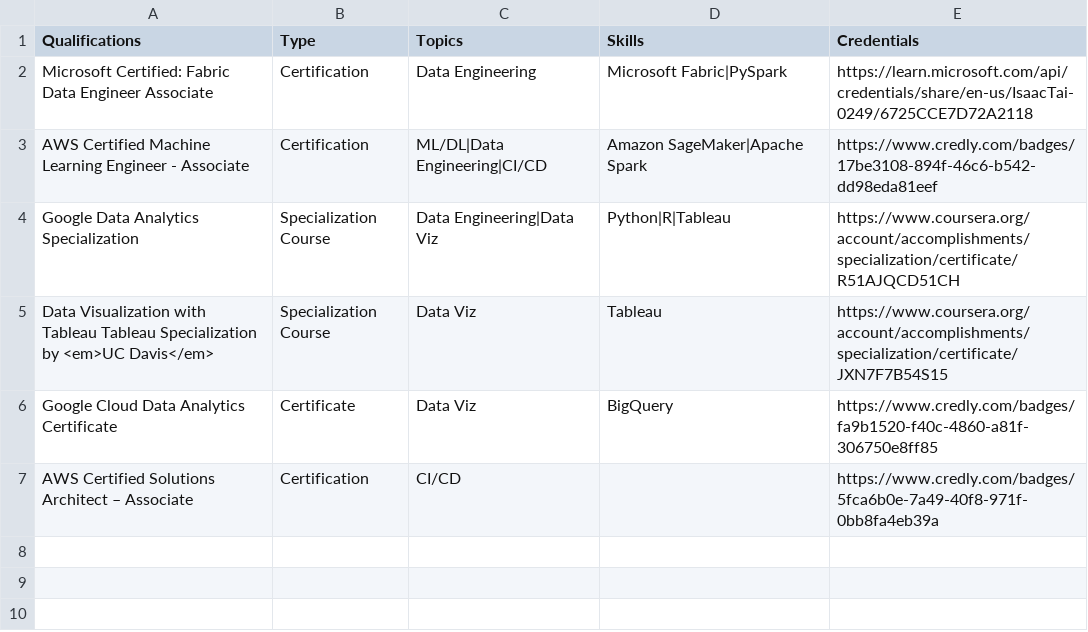
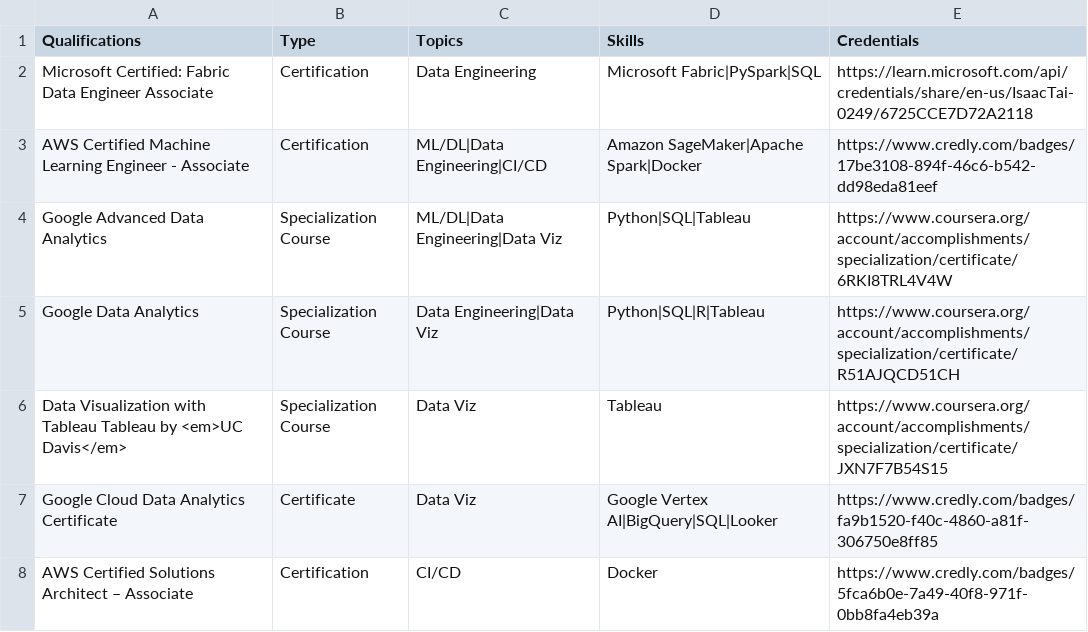
Before and after one commit to issactai0124/issactai0124.github.io, a CSV file: assets/qualifications.csv, drawn as a sheet.

Commit message:
added qualifications on Google Advanced Data Analytics, and applied slight changes

```diff
--- a/assets/qualifications.csv
+++ b/assets/qualifications.csv
@@ -1,7 +1,8 @@
 Qualifications	Type	Topics	Skills	Credentials
-Microsoft Certified: Fabric Data Engineer Associate	Certification	Data Engineering	Microsoft Fabric|PySpark	https://learn.microsoft.com/api/credentials/share/en-us/IsaacTai-0249/6725CCE7D72A2118
-AWS Certified Machine Learning Engineer - Associate	Certification	ML/DL|Data Engineering|CI/CD	Amazon SageMaker|Apache Spark	https://www.credly.com/badges/17be3108-894f-46c6-b542-dd98eda81eef
-Google Data Analytics Specialization	Specialization Course	Data Engineering|Data Viz	Python|R|Tableau	https://www.coursera.org/account/accomplishments/specialization/certificate/R51AJQCD51CH
-Data Visualization with Tableau Tableau Specialization by <em>UC Davis</em>	Specialization Course	Data Viz	Tableau	https://www.coursera.org/account/accomplishments/specialization/certificate/JXN7F7B54S15
-Google Cloud Data Analytics Certificate	Certificate	Data Viz	BigQuery	https://www.credly.com/badges/fa9b1520-f40c-4860-a81f-306750e8ff85
-AWS Certified Solutions Architect – Associate	Certification	CI/CD		https://www.credly.com/badges/5fca6b0e-7a49-40f8-971f-0bb8fa4eb39a
+Microsoft Certified: Fabric Data Engineer Associate	Certification	Data Engineering	Microsoft Fabric|PySpark|SQL	https://learn.microsoft.com/api/credentials/share/en-us/IsaacTai-0249/6725CCE7D72A2118
+AWS Certified Machine Learning Engineer - Associate	Certification	ML/DL|Data Engineering|CI/CD	Amazon SageMaker|Apache Spark|Docker	https://www.credly.com/badges/17be3108-894f-46c6-b542-dd98eda81eef
+Google Advanced Data Analytics	Specialization Course	ML/DL|Data Engineering|Data Viz	Python|SQL|Tableau	https://www.coursera.org/account/accomplishments/specialization/certificate/6RKI8TRL4V4W
+Google Data Analytics	Specialization Course	Data Engineering|Data Viz	Python|SQL|R|Tableau	https://www.coursera.org/account/accomplishments/specialization/certificate/R51AJQCD51CH
+Data Visualization with Tableau Tableau by <em>UC Davis</em>	Specialization Course	Data Viz	Tableau	https://www.coursera.org/account/accomplishments/specialization/certificate/JXN7F7B54S15
+Google Cloud Data Analytics Certificate	Certificate	Data Viz	Google Vertex AI|BigQuery|SQL|Looker	https://www.credly.com/badges/fa9b1520-f40c-4860-a81f-306750e8ff85
+AWS Certified Solutions Architect – Associate	Certification	CI/CD	Docker	https://www.credly.com/badges/5fca6b0e-7a49-40f8-971f-0bb8fa4eb39a
```
Also changed, not shown: assets/experience.csv, assets/skills.csv, 2 other files.
